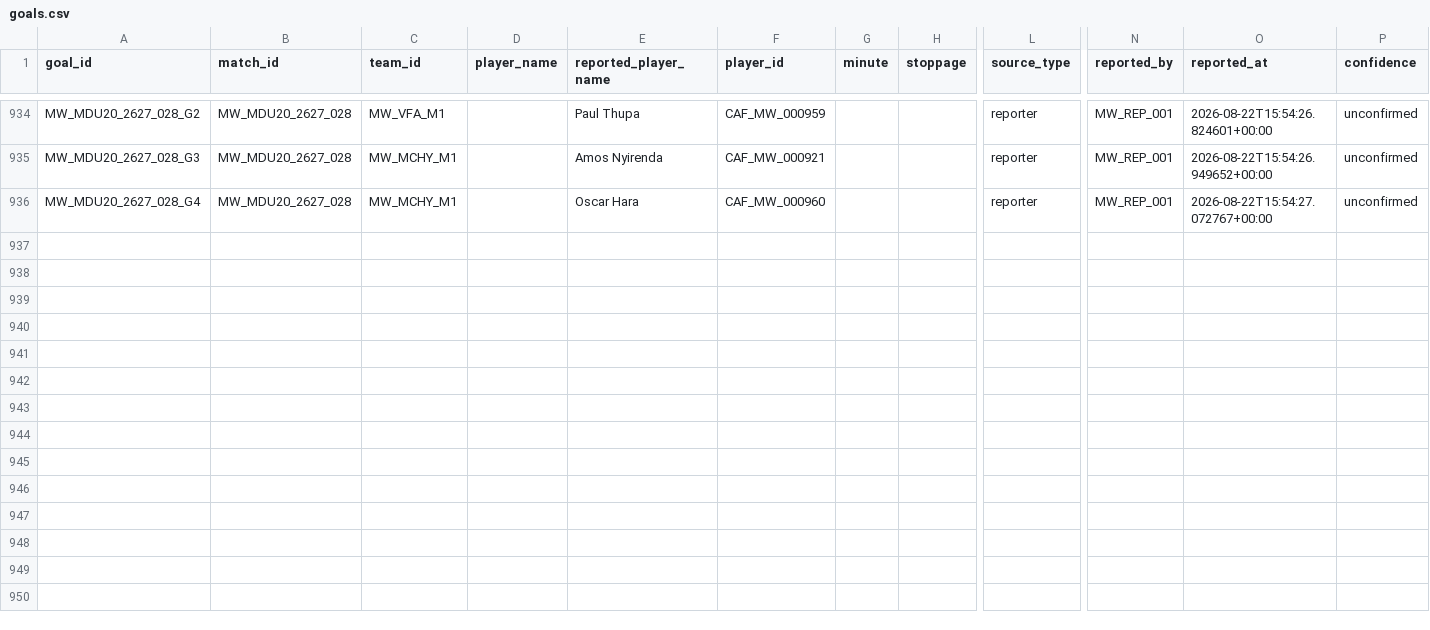
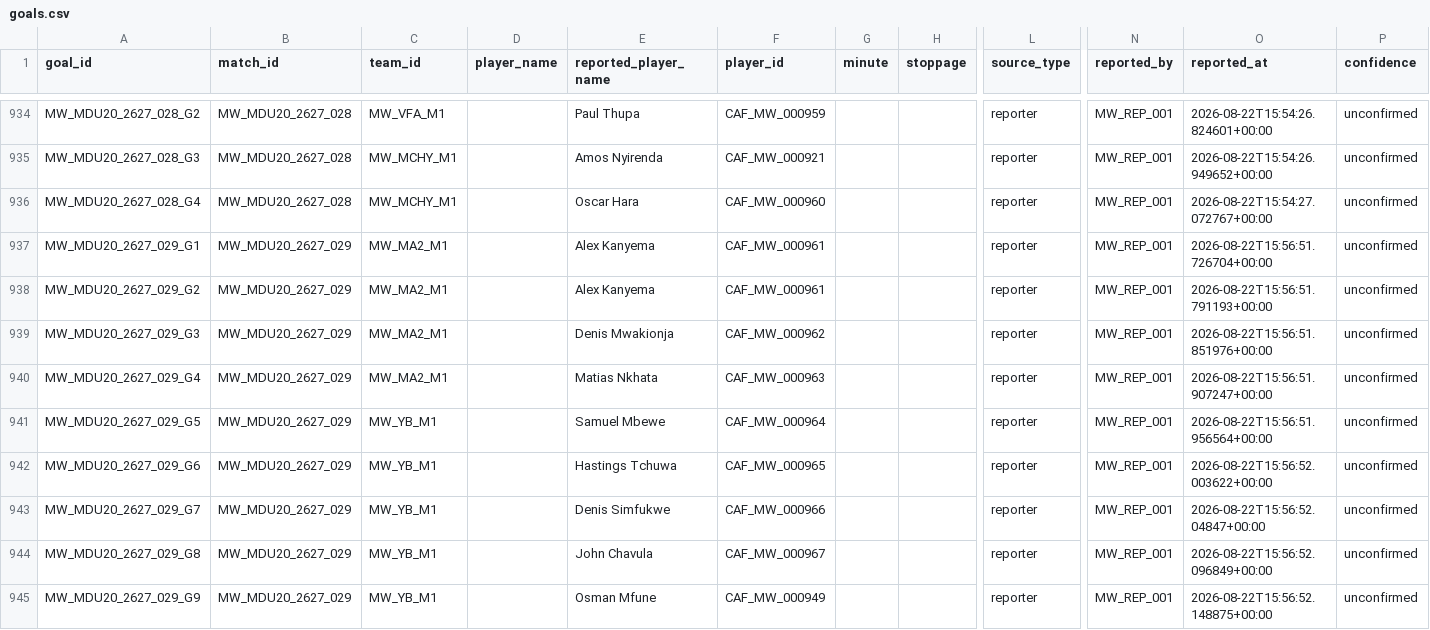
Before and after one commit to theboban5/fb-mw, a CSV file: data/canonical/goals.csv, drawn as a sheet; only a part is shown, gaps mark what is left out; rows hold the shown columns only; the diff names each change by its address in the sheet, - before the commit and + after, or states it on an @@ line.

```diff
--- a/data/canonical/goals.csv
+++ b/data/canonical/goals.csv
+row 937: MW_MDU20_2627_029_G1 | MW_MDU20_2627_029 | MW_MA2_M1 |  | Alex Kanyema | CAF_MW_000961 |  |  | reporter | MW_REP_001 | 2026-08-22T15:56:51.726704+00:00 | unconfirmed
+row 938: MW_MDU20_2627_029_G2 | MW_MDU20_2627_029 | MW_MA2_M1 |  | Alex Kanyema | CAF_MW_000961 |  |  | reporter | MW_REP_001 | 2026-08-22T15:56:51.791193+00:00 | unconfirmed
+row 939: MW_MDU20_2627_029_G3 | MW_MDU20_2627_029 | MW_MA2_M1 |  | Denis Mwakionja | CAF_MW_000962 |  |  | reporter | MW_REP_001 | 2026-08-22T15:56:51.851976+00:00 | unconfirmed
+row 940: MW_MDU20_2627_029_G4 | MW_MDU20_2627_029 | MW_MA2_M1 |  | Matias Nkhata | CAF_MW_000963 |  |  | reporter | MW_REP_001 | 2026-08-22T15:56:51.907247+00:00 | unconfirmed
+row 941: MW_MDU20_2627_029_G5 | MW_MDU20_2627_029 | MW_YB_M1 |  | Samuel Mbewe | CAF_MW_000964 |  |  | reporter | MW_REP_001 | 2026-08-22T15:56:51.956564+00:00 | unconfirmed
+row 942: MW_MDU20_2627_029_G6 | MW_MDU20_2627_029 | MW_YB_M1 |  | Hastings Tchuwa | CAF_MW_000965 |  |  | reporter | MW_REP_001 | 2026-08-22T15:56:52.003622+00:00 | unconfirmed
+row 943: MW_MDU20_2627_029_G7 | MW_MDU20_2627_029 | MW_YB_M1 |  | Denis Simfukwe | CAF_MW_000966 |  |  | reporter | MW_REP_001 | 2026-08-22T15:56:52.04847+00:00 | unconfirmed
+row 944: MW_MDU20_2627_029_G8 | MW_MDU20_2627_029 | MW_YB_M1 |  | John Chavula | CAF_MW_000967 |  |  | reporter | MW_REP_001 | 2026-08-22T15:56:52.096849+00:00 | unconfirmed
+row 945: MW_MDU20_2627_029_G9 | MW_MDU20_2627_029 | MW_YB_M1 |  | Osman Mfune | CAF_MW_000949 |  |  | reporter | MW_REP_001 | 2026-08-22T15:56:52.148875+00:00 | unconfirmed
```
Also changed, not shown: data/canonical/matches.csv, data/canonical/players.csv.
